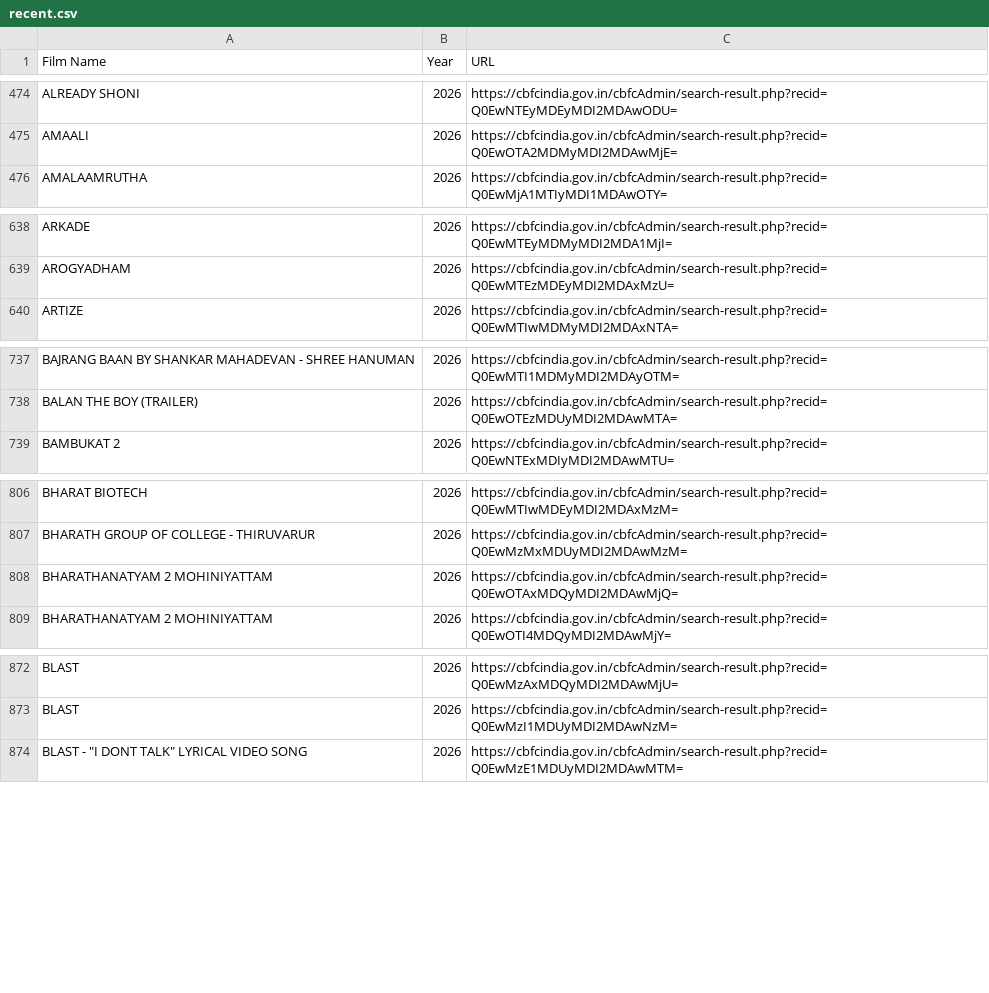
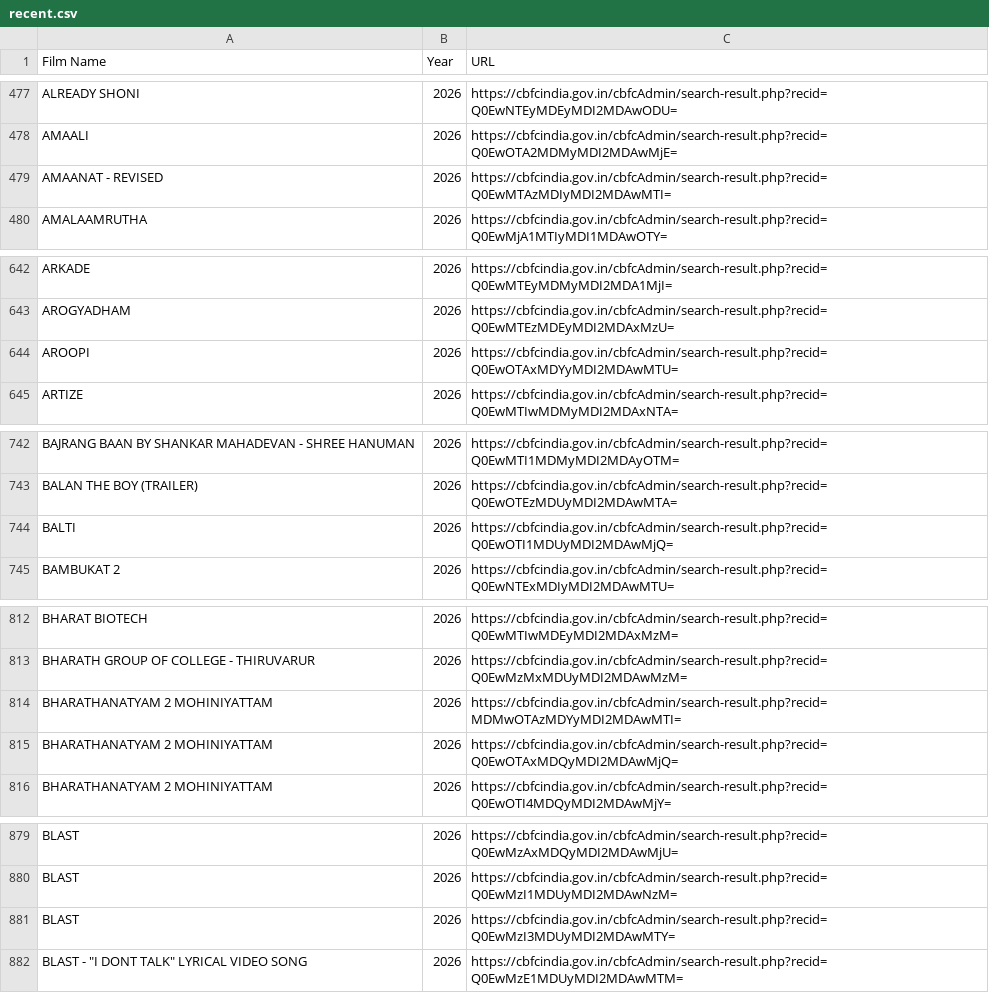
Before and after one commit to diagram-chasing/censor-board-cuts, a CSV file: data/raw/recent.csv, drawn as a sheet; only a part is shown, gaps mark what is left out; the diff covers the shown part only; the diff names each change by its address in the sheet, - before the commit and + after, or states it on an @@ line.

```diff
--- a/data/raw/recent.csv
+++ b/data/raw/recent.csv
+row 479: AMAANAT - REVISED | 2026 | https://cbfcindia.gov.in/cbfcAdmin/search-result.php?recid=Q0EwMTAzMDIyMDI2MDAwMTI=
+row 644: AROOPI | 2026 | https://cbfcindia.gov.in/cbfcAdmin/search-result.php?recid=Q0EwOTAxMDYyMDI2MDAwMTU=
+row 744: BALTI | 2026 | https://cbfcindia.gov.in/cbfcAdmin/search-result.php?recid=Q0EwOTI1MDUyMDI2MDAwMjQ=
+row 814: BHARATHANATYAM 2 MOHINIYATTAM | 2026 | https://cbfcindia.gov.in/cbfcAdmin/search-result.php?recid=MDMwOTAzMDYyMDI2MDAwMTI=
+row 881: BLAST | 2026 | https://cbfcindia.gov.in/cbfcAdmin/search-result.php?recid=Q0EwMzI3MDUyMDI2MDAwMTY=
```
Also changed, not shown: 34 added rows elsewhere in this file, 1 other file.
